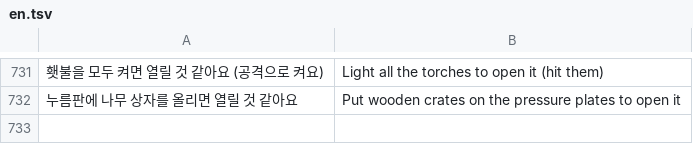
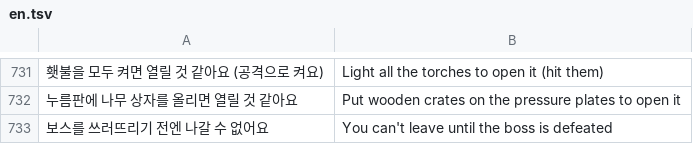
Before and after one commit to dog2789/sword-relic, a TSV file: src/i18n/en.tsv, drawn as a sheet; only a part is shown, gaps mark what is left out; the diff names each change by its address in the sheet, - before the commit and + after, or states it on an @@ line.

```diff
--- a/src/i18n/en.tsv
+++ b/src/i18n/en.tsv
+row 733: 보스를 쓰러뜨리기 전엔 나갈 수 없어요 | You can't leave until the boss is defeated
```
Also changed, not shown: 1 other file.
